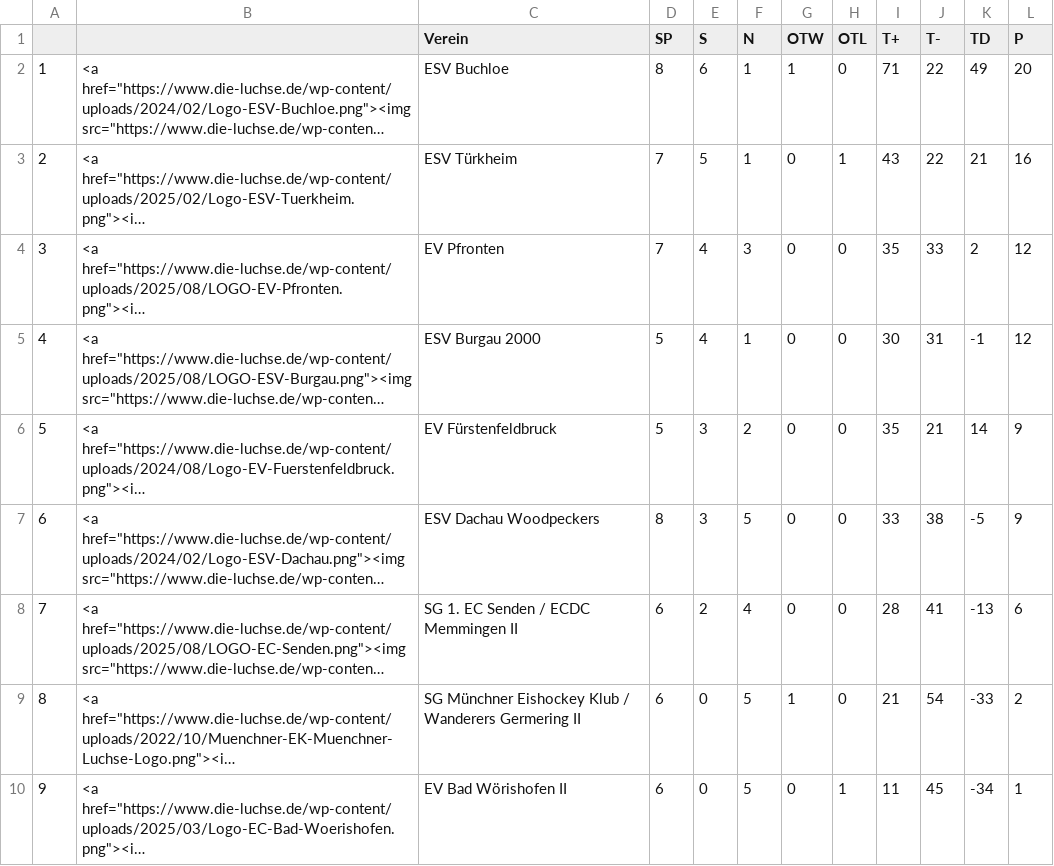
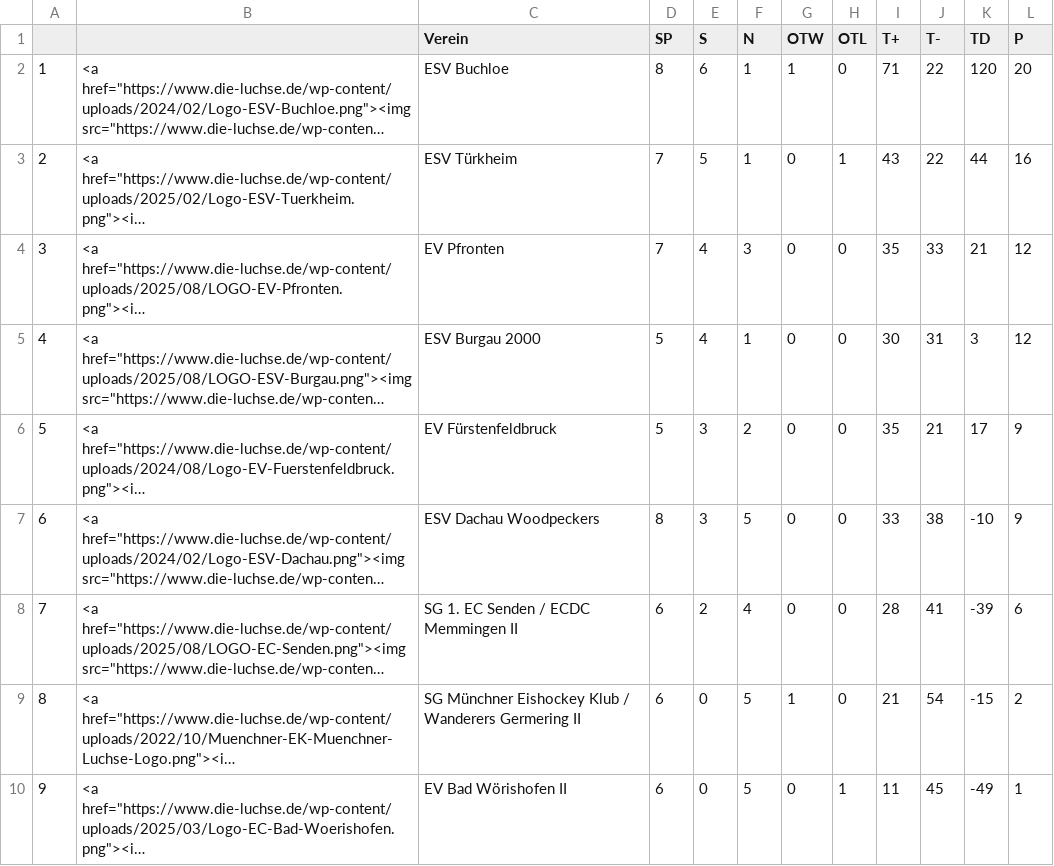
Before and after one commit to lpkiemes/mek-autotabelle, a CSV file: tabelle_U13.csv, drawn as a sheet; long unchanged cells end in …; the diff names each change by its address in the sheet, - before the commit and + after, or states it on an @@ line.

```diff
--- a/tabelle_U13.csv
+++ b/tabelle_U13.csv
-K2 (TD): 49
+K2 (TD): 120
-K3 (TD): 21
+K3 (TD): 44
-K4 (TD): 2
+K4 (TD): 21
-K5 (TD): -1
+K5 (TD): 3
-K6 (TD): 14
+K6 (TD): 17
-K7 (TD): -5
+K7 (TD): -10
-K8 (TD): -13
+K8 (TD): -39
-K9 (TD): -33
+K9 (TD): -15
-K10 (TD): -34
+K10 (TD): -49
```
Also changed, not shown: tabelle.csv, tabelle_U15.csv.
